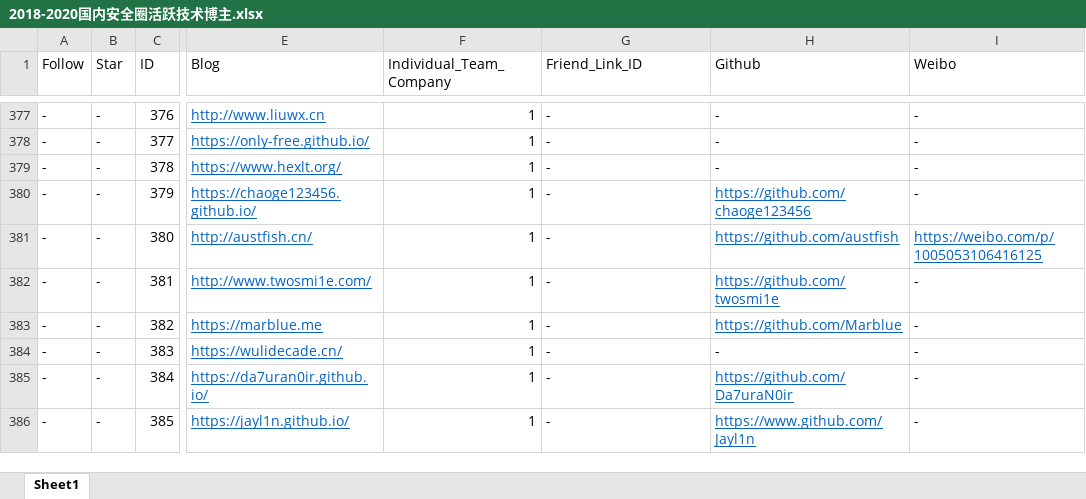
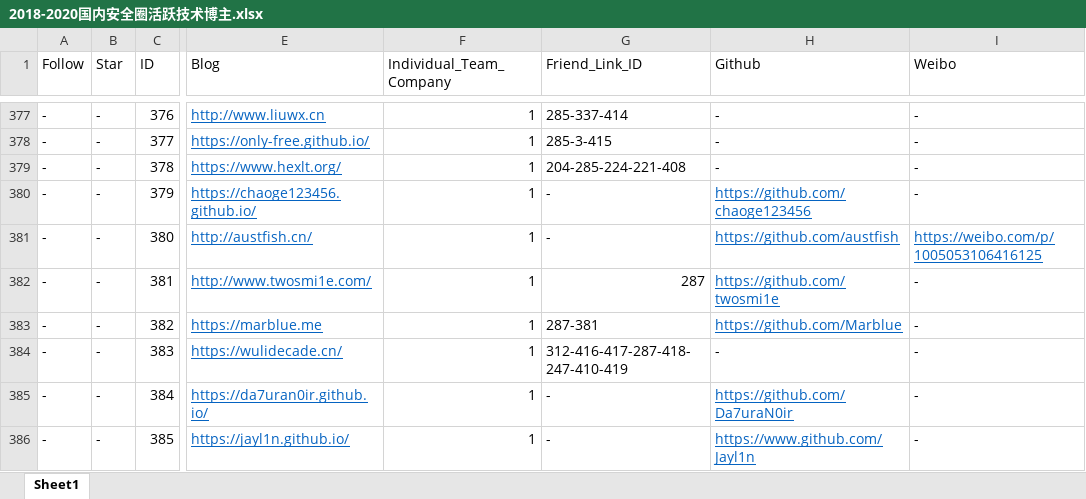
Before and after one commit to 404notf0und/Security-Data-Analysis-and-Visualization, an Excel workbook: 2018-2020国内安全圈活跃技术博主.xlsx, sheet Sheet1, drawn as a sheet; only a part is shown, gaps mark what is left out; values as stored, in another font and other column widths than the file's, no borders; the diff covers the shown part only; the diff names each change by its address in the sheet, - before the commit and + after, or states it on an @@ line.

```diff
--- a/2018-2020国内安全圈活跃技术博主.xlsx (sheet Sheet1)
+++ b/2018-2020国内安全圈活跃技术博主.xlsx (sheet Sheet1)
-G377 (Friend_Link_ID): -
+G377 (Friend_Link_ID): 285-337-414
-G378 (Friend_Link_ID): -
+G378 (Friend_Link_ID): 285-3-415
-G379 (Friend_Link_ID): -
+G379 (Friend_Link_ID): 204-285-224-221-408
-G382 (Friend_Link_ID): -
+G382 (Friend_Link_ID): 287
-G383 (Friend_Link_ID): -
+G383 (Friend_Link_ID): 287-381
-G384 (Friend_Link_ID): -
+G384 (Friend_Link_ID): 312-416-417-287-418-247-410-419
```
Also changed, not shown: 10 added rows and 24 edited cells elsewhere in this sheet.
